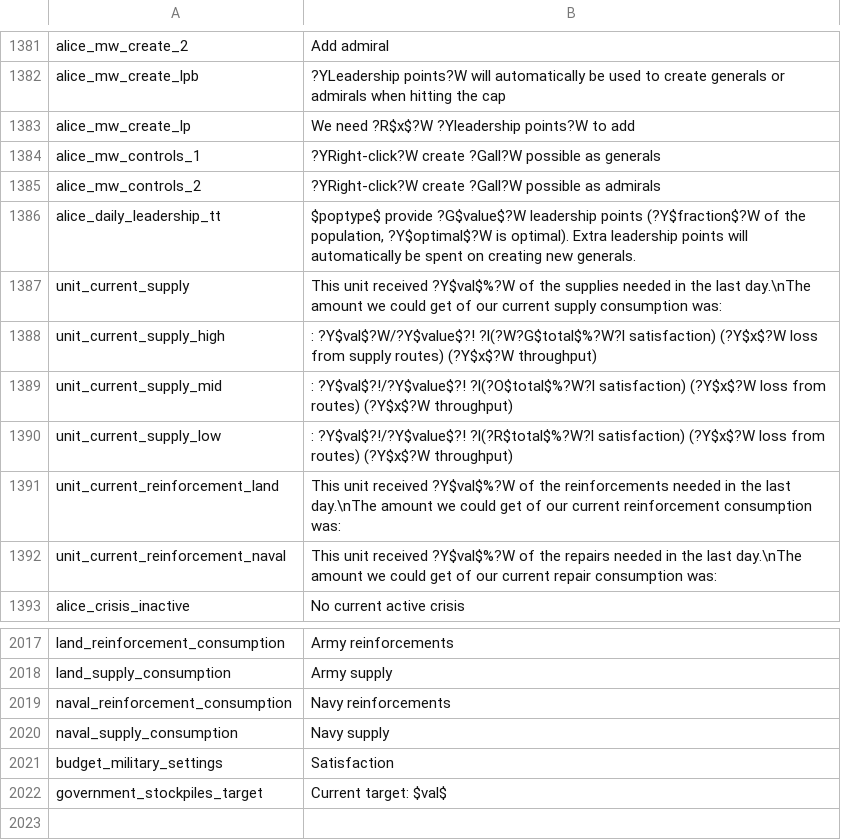
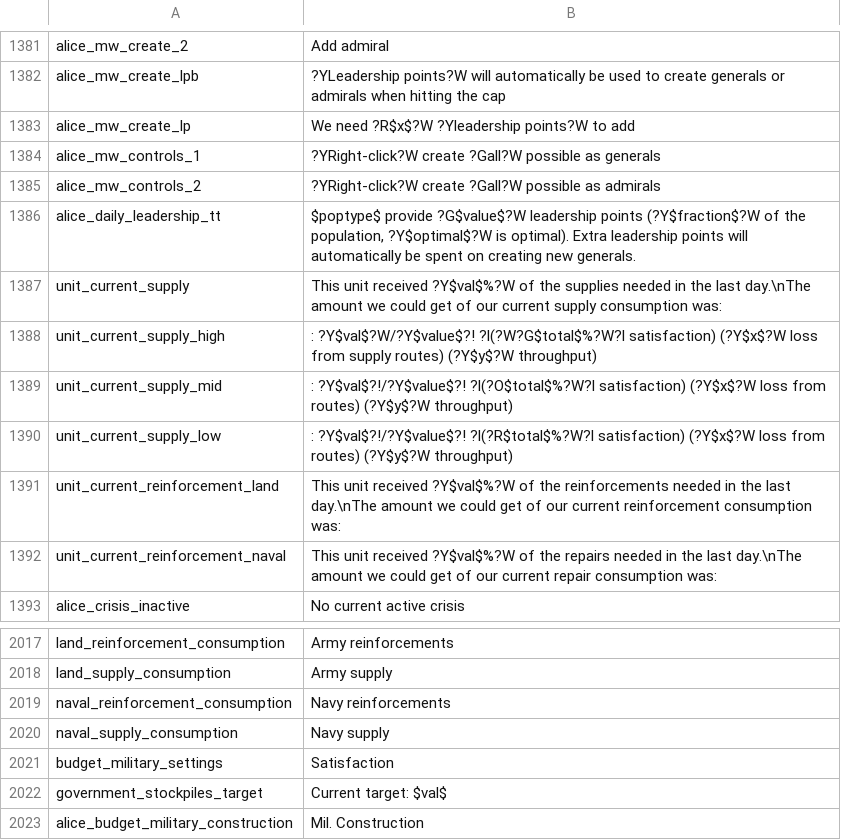
Before and after one commit to ZombieFreak115/Project-Alice, a CSV file: assets/localisation/en-US/alice.csv, drawn as a sheet; only a part is shown, gaps mark what is left out.

Commit message:
Add proper budget estimations of stockpile costs (army&navy supply, military constructions and stockpile filling).
Make it so the stockpile target caps all of the above. Add ai logic to the new military construction and stockpile settings.

```diff
--- a/assets/localisation/en-US/alice.csv
+++ b/assets/localisation/en-US/alice.csv
@@ -1387,5 +1387,5 @@ alice_daily_leadership_tt;$poptype$ provide ?G$value$?W leadership points (?Y$fr
 unit_current_supply;This unit received ?Y$val$%?W of the supplies needed in the last day.\nThe amount we could get of our current supply consumption was:
-unit_current_supply_high;: ?Y$val$?W/?Y$value$?! ?l(?W?G$total$%?W?l satisfaction) (?Y$x$?W loss from supply routes) (?Y$x$?W throughput)
-unit_current_supply_mid;: ?Y$val$?!/?Y$value$?! ?l(?O$total$%?W?l satisfaction) (?Y$x$?W loss from routes) (?Y$x$?W throughput)
-unit_current_supply_low;: ?Y$val$?!/?Y$value$?! ?l(?R$total$%?W?l satisfaction) (?Y$x$?W loss from routes) (?Y$x$?W throughput)
+unit_current_supply_high;: ?Y$val$?W/?Y$value$?! ?l(?W?G$total$%?W?l satisfaction) (?Y$x$?W loss from supply routes) (?Y$y$?W throughput)
+unit_current_supply_mid;: ?Y$val$?!/?Y$value$?! ?l(?O$total$%?W?l satisfaction) (?Y$x$?W loss from routes) (?Y$y$?W throughput)
+unit_current_supply_low;: ?Y$val$?!/?Y$value$?! ?l(?R$total$%?W?l satisfaction) (?Y$x$?W loss from routes) (?Y$y$?W throughput)
 unit_current_reinforcement_land;This unit received ?Y$val$%?W of the reinforcements needed in the last day.\nThe amount we could get of our current reinforcement consumption was:
@@ -2022 +2022,2 @@ budget_military_settings;Satisfaction
 government_stockpiles_target;Current target: $val$
+alice_budget_military_construction;Mil. Construction
```
Also changed, not shown: 20 other files.
